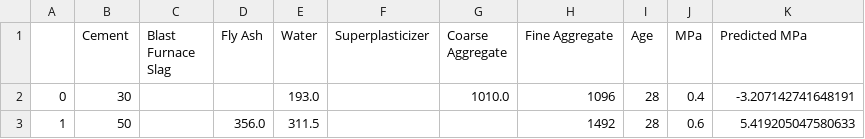
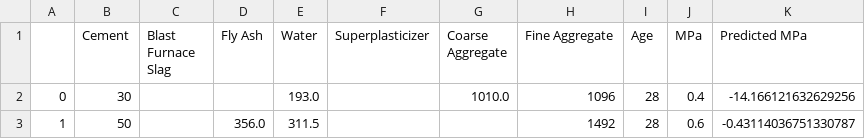
Before and after one commit to mrehberg-mines/bti-ph-2, a CSV file: cement/output-data-new.csv, drawn as a sheet.

Commit message:
Commit, need to ignore output csvs

```diff
--- a/cement/output-data-new.csv
+++ b/cement/output-data-new.csv
@@ -1,3 +1,3 @@
 ,Cement,Blast Furnace Slag,Fly Ash,Water,Superplasticizer,Coarse Aggregate,Fine Aggregate,Age,MPa,Predicted MPa
-0,30,,,193.0,,1010.0,1096,28,0.4,-3.207142741648191
-1,50,,356.0,311.5,,,1492,28,0.6,5.419205047580633
+0,30,,,193.0,,1010.0,1096,28,0.4,-14.166121632629256
+1,50,,356.0,311.5,,,1492,28,0.6,-0.43114036751330787
```
Also changed, not shown: cement/output-data.csv.
